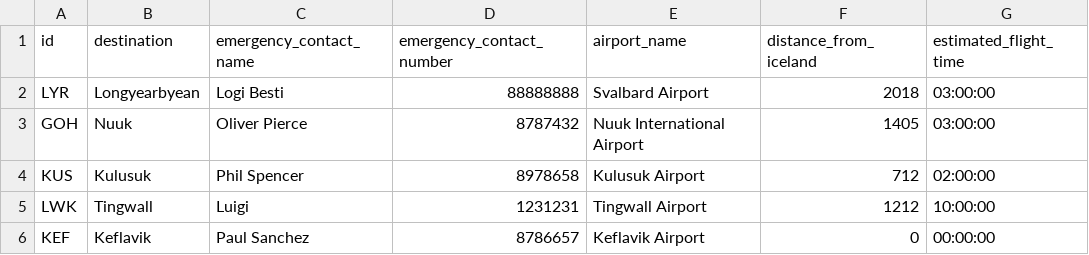
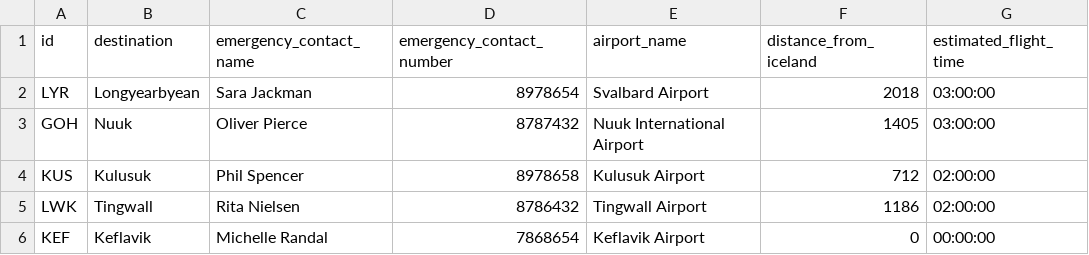
Before and after one commit to LarusThor/NaN-Air-Verklegt-1, a CSV file: files/destinations.csv, drawn as a sheet; the diff names each change by its address in the sheet, - before the commit and + after, or states it on an @@ line.

Commit message:
csv correction

```diff
--- a/files/destinations.csv
+++ b/files/destinations.csv
-C2 (emergency_contact_name): Logi Besti
+C2 (emergency_contact_name): Sara Jackman
-D2 (emergency_contact_number): 88888888
+D2 (emergency_contact_number): 8978654
-C5 (emergency_contact_name): Luigi
+C5 (emergency_contact_name): Rita Nielsen
-D5 (emergency_contact_number): 1231231
+D5 (emergency_contact_number): 8786432
-F5 (distance_from_iceland): 1212
+F5 (distance_from_iceland): 1186
-G5 (estimated_flight_time): 10:00:00
+G5 (estimated_flight_time): 02:00:00
-C6 (emergency_contact_name): Paul Sanchez
+C6 (emergency_contact_name): Michelle Randal
-D6 (emergency_contact_number): 8786657
+D6 (emergency_contact_number): 7868654
```
